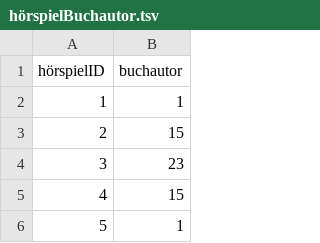
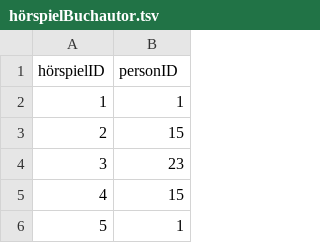
Before and after one commit to YourMJK/dreimetadaten, a TSV file: metadata/tsv/hörspielBuchautor.tsv, drawn as a sheet; only a part is shown.

```diff
--- a/metadata/tsv/hörspielBuchautor.tsv
+++ b/metadata/tsv/hörspielBuchautor.tsv
@@ -1,2 +1,2 @@
-hörspielID	buchautor
+hörspielID	personID
 1	1
```
Also changed, not shown: metadata/tsv/hörspielSkriptautor.tsv, 3 other files.
